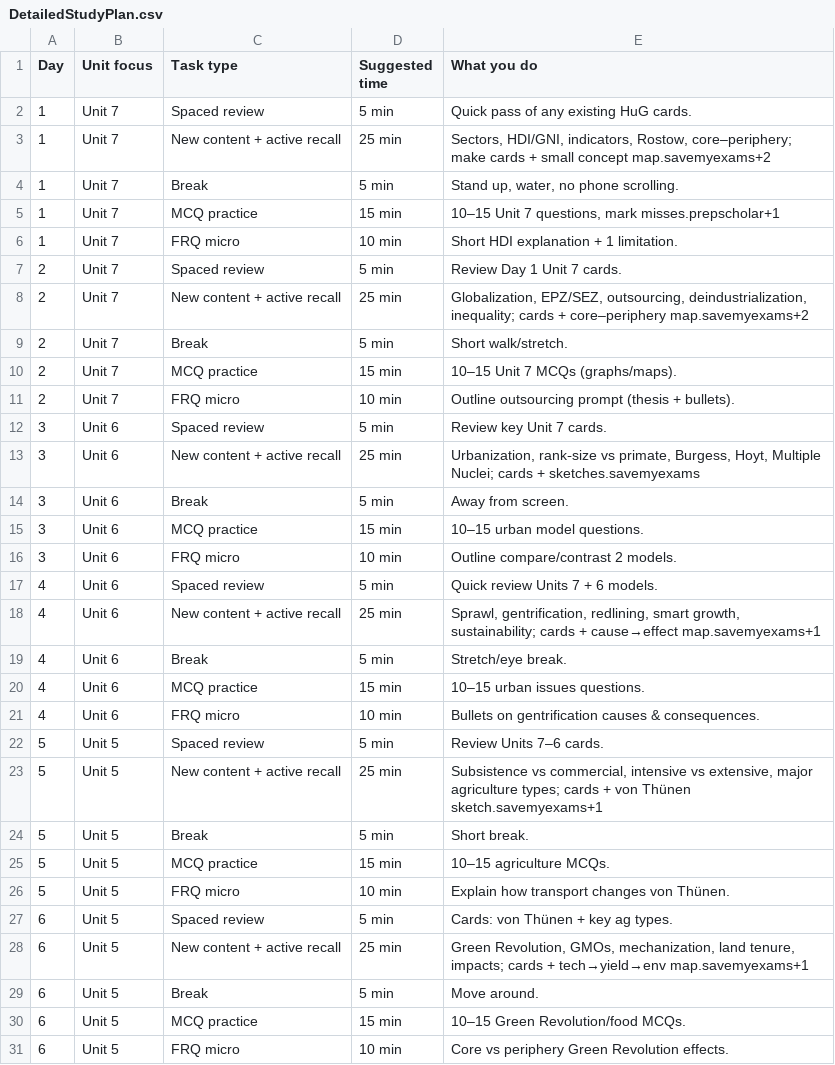
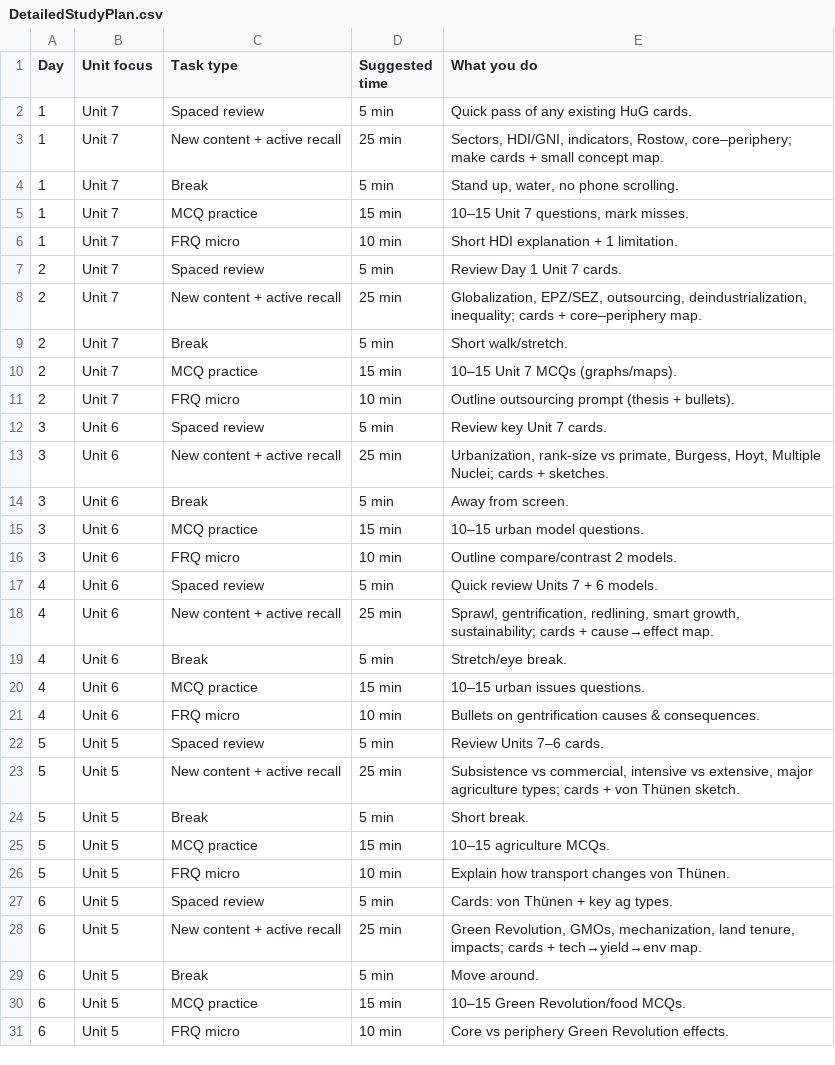
Before and after one commit to DaNoob8157/APHuG-Exam-Prep-App, a CSV file: APHuG Exam Prep App/DetailedStudyPlan.csv, drawn as a sheet; only a part is shown; the diff covers the shown part only.

Commit message:
Refactor UI elements in CramView and MusicView for improved accessibility and consistency; update DetailedStudyPlan and remove obsolete CSV file.

```diff
--- a/APHuG Exam Prep App/DetailedStudyPlan.csv
+++ b/APHuG Exam Prep App/DetailedStudyPlan.csv
@@ -2,8 +2,8 @@
 "1","Unit 7","Spaced review","5 min","Quick pass of any existing HuG cards."
-"1","Unit 7","New content + active recall","25 min","Sectors, HDI/GNI, indicators, Rostow, core–periphery; make cards + small concept map.savemyexams+2"
+"1","Unit 7","New content + active recall","25 min","Sectors, HDI/GNI, indicators, Rostow, core–periphery; make cards + small concept map."
 "1","Unit 7","Break","5 min","Stand up, water, no phone scrolling."
-"1","Unit 7","MCQ practice","15 min","10–15 Unit 7 questions, mark misses.prepscholar+1"
+"1","Unit 7","MCQ practice","15 min","10–15 Unit 7 questions, mark misses."
 "1","Unit 7","FRQ micro","10 min","Short HDI explanation + 1 limitation."
 "2","Unit 7","Spaced review","5 min","Review Day 1 Unit 7 cards."
-"2","Unit 7","New content + active recall","25 min","Globalization, EPZ/SEZ, outsourcing, deindustrialization, inequality; cards + core–periphery map.savemyexams+2"
+"2","Unit 7","New content + active recall","25 min","Globalization, EPZ/SEZ, outsourcing, deindustrialization, inequality; cards + core–periphery map."
 "2","Unit 7","Break","5 min","Short walk/stretch."
@@ -12,3 +12,3 @@
 "3","Unit 6","Spaced review","5 min","Review key Unit 7 cards."
-"3","Unit 6","New content + active recall","25 min","Urbanization, rank‑size vs primate, Burgess, Hoyt, Multiple Nuclei; cards + sketches.savemyexams"
+"3","Unit 6","New content + active recall","25 min","Urbanization, rank‑size vs primate, Burgess, Hoyt, Multiple Nuclei; cards + sketches."
 "3","Unit 6","Break","5 min","Away from screen."
@@ -17,3 +17,3 @@
 "4","Unit 6","Spaced review","5 min","Quick review Units 7 + 6 models."
-"4","Unit 6","New content + active recall","25 min","Sprawl, gentrification, redlining, smart growth, sustainability; cards + cause→effect map.savemyexams+1"
+"4","Unit 6","New content + active recall","25 min","Sprawl, gentrification, redlining, smart growth, sustainability; cards + cause→effect map."
 "4","Unit 6","Break","5 min","Stretch/eye break."
@@ -22,3 +22,3 @@
 "5","Unit 5","Spaced review","5 min","Review Units 7–6 cards."
-"5","Unit 5","New content + active recall","25 min","Subsistence vs commercial, intensive vs extensive, major agriculture types; cards + von Thünen sketch.savemyexams+1"
+"5","Unit 5","New content + active recall","25 min","Subsistence vs commercial, intensive vs extensive, major agriculture types; cards + von Thünen sketch."
 "5","Unit 5","Break","5 min","Short break."
@@ -27,3 +27,3 @@
 "6","Unit 5","Spaced review","5 min","Cards: von Thünen + key ag types."
-"6","Unit 5","New content + active recall","25 min","Green Revolution, GMOs, mechanization, land tenure, impacts; cards + tech→yield→env map.savemyexams+1"
+"6","Unit 5","New content + active recall","25 min","Green Revolution, GMOs, mechanization, land tenure, impacts; cards + tech→yield→env map."
 "6","Unit 5","Break","5 min","Move around."
```
Also changed, not shown: 10 edited cells elsewhere in this file, 5 other files.
